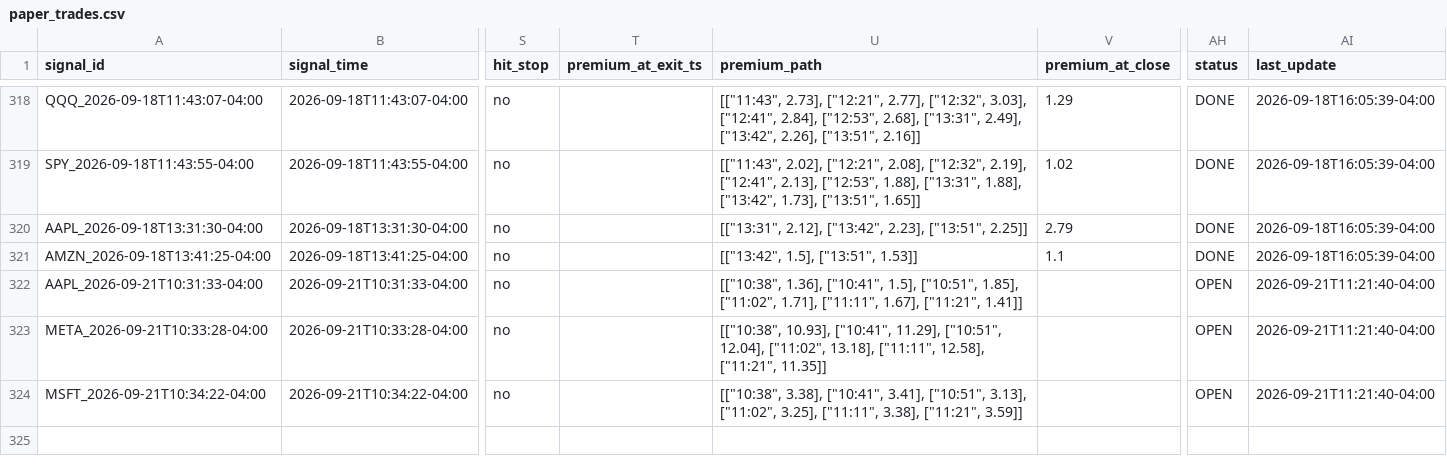
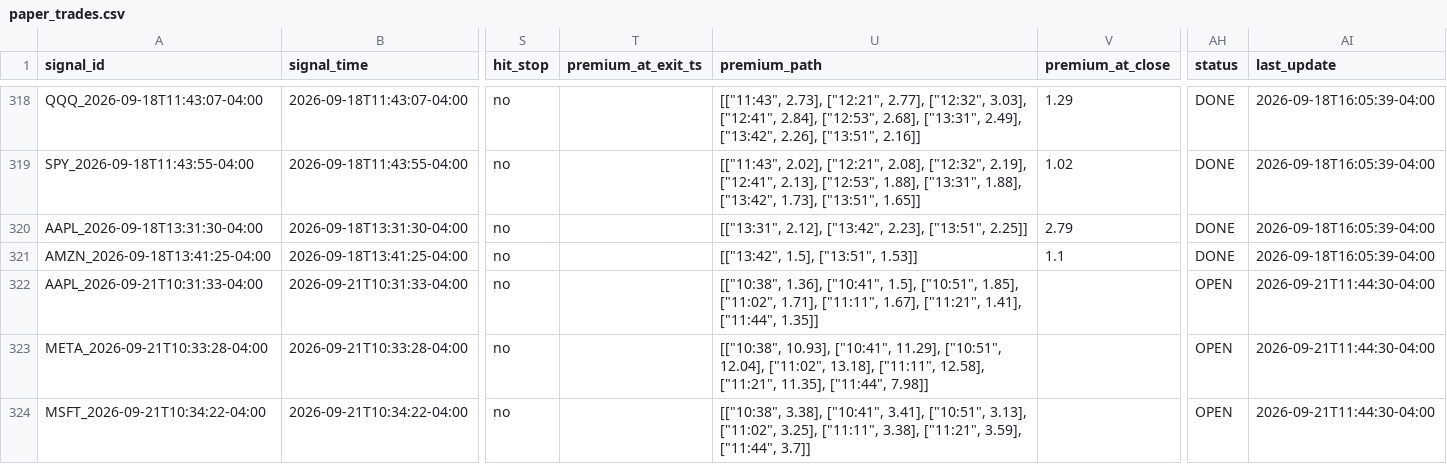
Before and after one commit to xel0irg/stock-ai-bot, a CSV file: backtest/paper_trades.csv, drawn as a sheet; only a part is shown, gaps mark what is left out; the diff names each change by its address in the sheet, - before the commit and + after, or states it on an @@ line.

```diff
--- a/backtest/paper_trades.csv
+++ b/backtest/paper_trades.csv
-U322 (premium_path): …1.67], ["11:21", 1.41]]
+U322 (premium_path): …1.67], ["11:21", 1.41], ["11:44", 1.35]]
-AI322:AI324 (last_update): 2026-09-21T11:21:40-04:00
+AI322:AI324 (last_update): 2026-09-21T11:44:30-04:00
-U323 (premium_path): …12.58], ["11:21", 11.35]]
+U323 (premium_path): …12.58], ["11:21", 11.35], ["11:44", 7.98]]
-U324 (premium_path): …3.38], ["11:21", 3.59]]
+U324 (premium_path): …3.38], ["11:21", 3.59], ["11:44", 3.7]]
```
Also changed, not shown: backtest/signals_log.csv, 1 other file.
